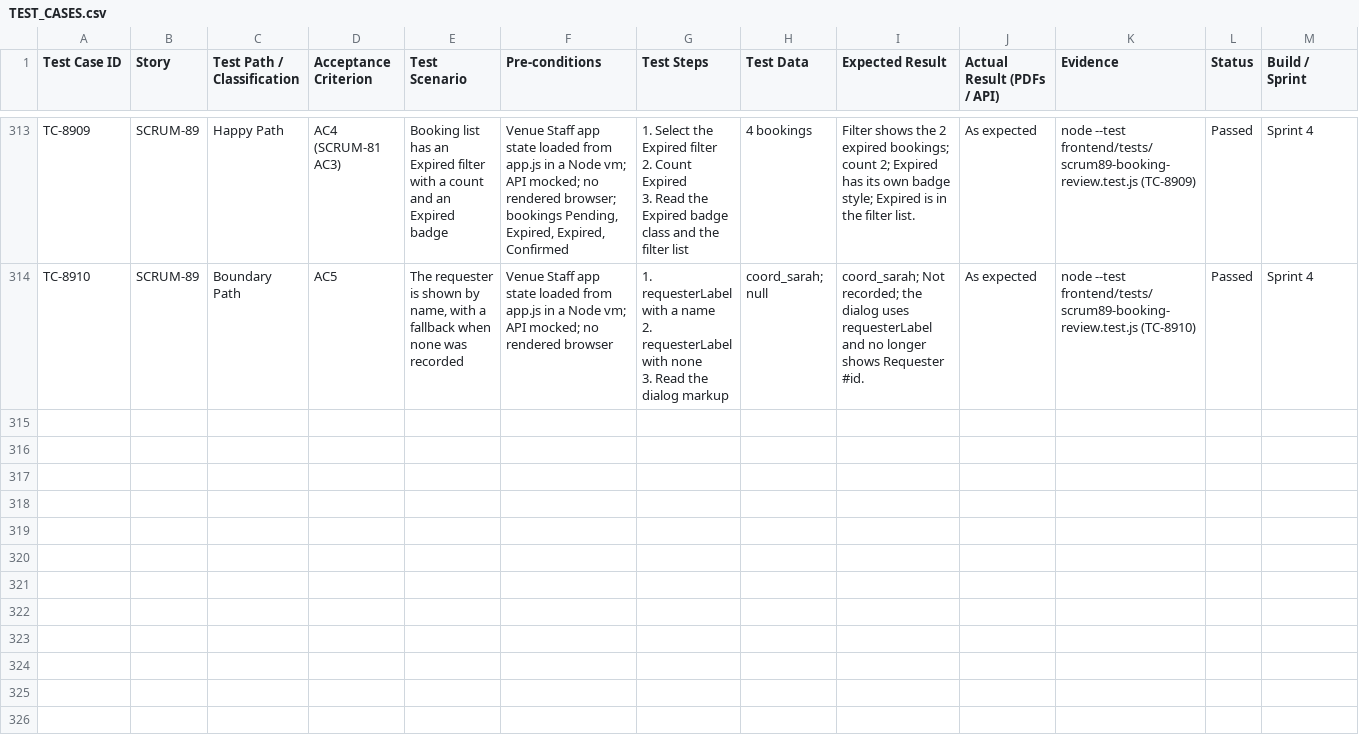
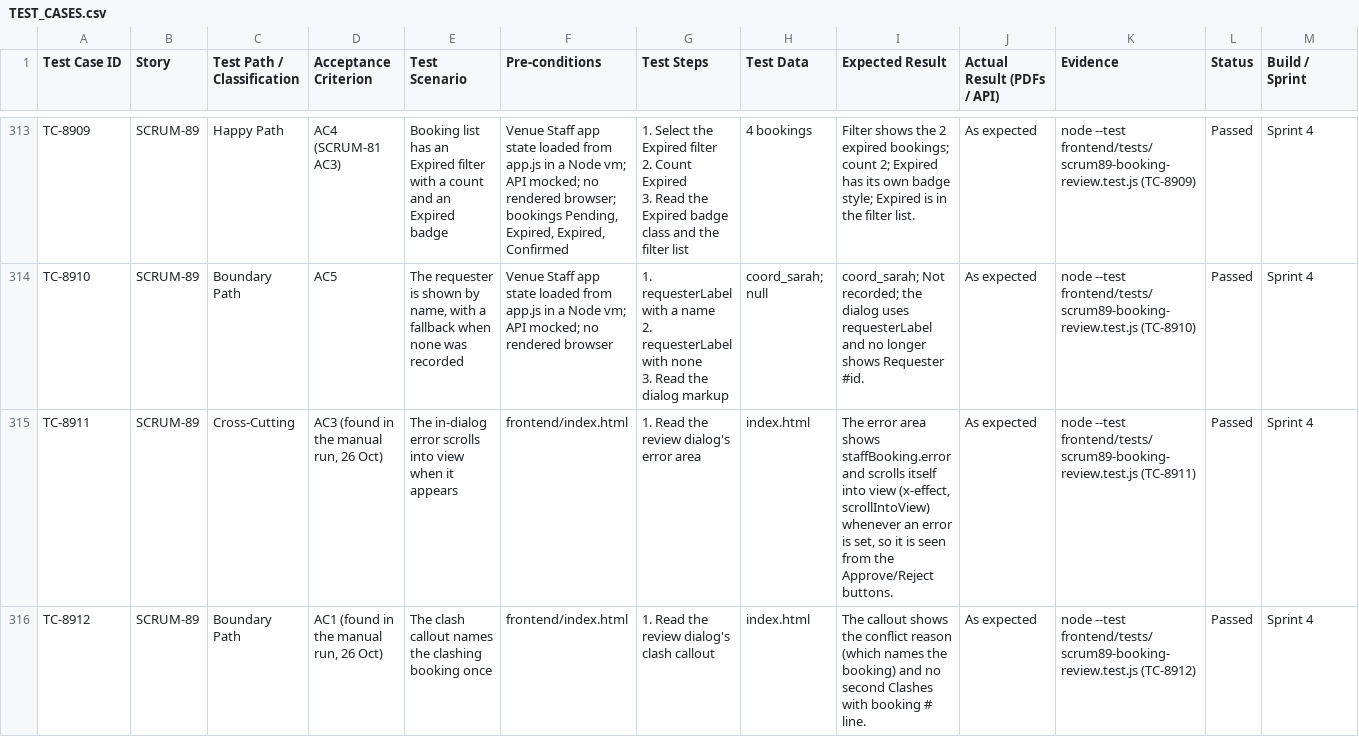
Before and after one commit to elnathanshee/spm, a CSV file: docs/TEST_CASES.csv, drawn as a sheet; only a part is shown, gaps mark what is left out; rows hold the shown columns only; the diff names each change by its address in the sheet, - before the commit and + after, or states it on an @@ line.

Commit message:
docs(SCRUM-89): register TC-8911 and TC-8912

```diff
--- a/docs/TEST_CASES.csv
+++ b/docs/TEST_CASES.csv
+row 315: TC-8911 | SCRUM-89 | Cross-Cutting | AC3 (found in the manual run, 26 Oct) | The in-dialog error scrolls into view when it appears | frontend/index.html | 1. Read the review dialog's error area | index.html | The error area shows staffBooking.error and scrolls itself into view (x-effect, scrollIntoView) whenever an error is set, so it is seen from the Approve/Reject buttons. | As expected | node --test frontend/tests/scrum89-booking-review.test.js (TC-8911) | Passed | Sprint 4
+row 316: TC-8912 | SCRUM-89 | Boundary Path | AC1 (found in the manual run, 26 Oct) | The clash callout names the clashing booking once | frontend/index.html | 1. Read the review dialog's clash callout | index.html | The callout shows the conflict reason (which names the booking) and no second Clashes with booking # line. | As expected | node --test frontend/tests/scrum89-booking-review.test.js (TC-8912) | Passed | Sprint 4
```
Also changed, not shown: 1 other file.
